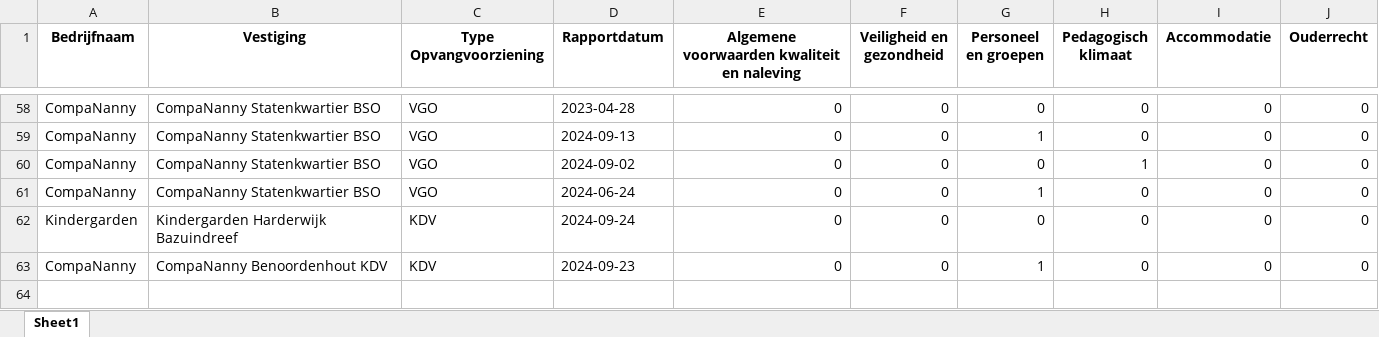
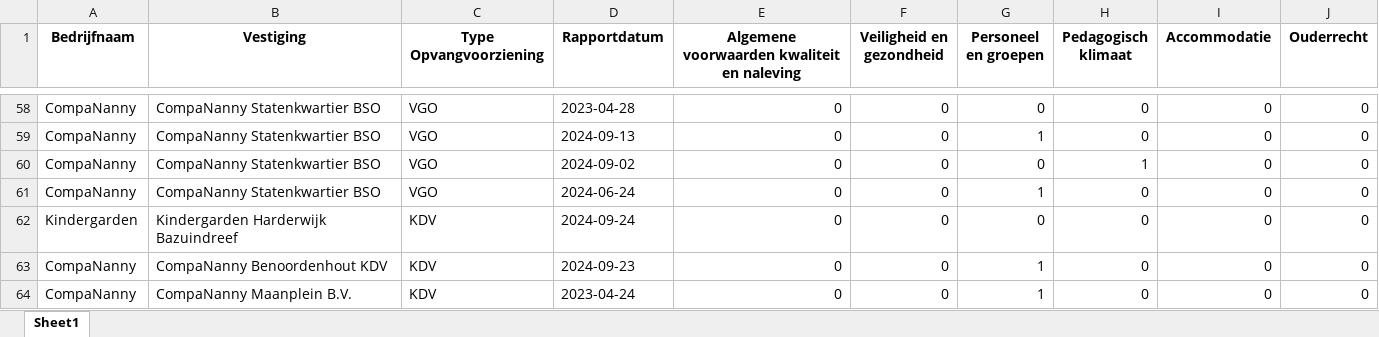
Before and after one commit to HiddeFranke/CompaNanny, an Excel workbook: CompaNanny_Database.xlsx, sheet Sheet1, drawn as a sheet; only a part is shown, gaps mark what is left out; values as stored, in another font and other column widths than the file's, no borders; the diff names each change by its address in the sheet, - before the commit and + after, or states it on an @@ line.

Commit message:
Nieuwe data toegevoegd via Streamlit op 2024-12-03 18:05:44

```diff
--- a/CompaNanny_Database.xlsx (sheet Sheet1)
+++ b/CompaNanny_Database.xlsx (sheet Sheet1)
+row 64: CompaNanny | CompaNanny Maanplein B.V. | KDV | 2023-04-24 | 0 | 0 | 1 | 0 | 0 | 0
```
